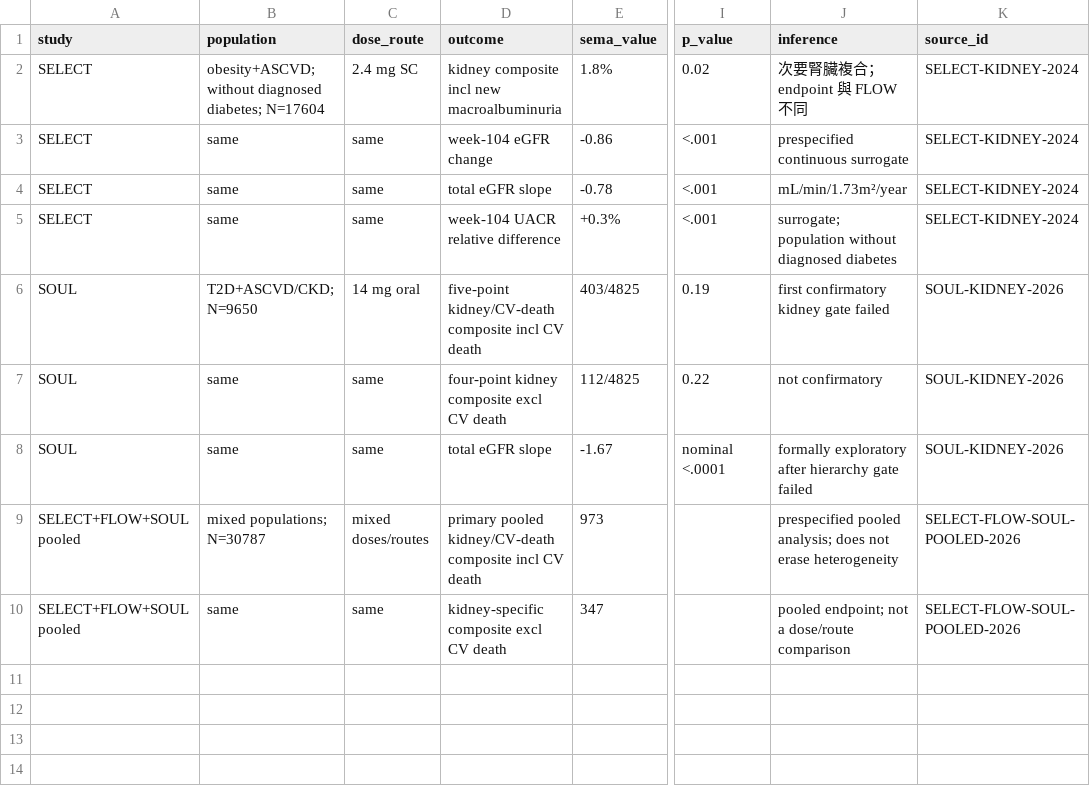
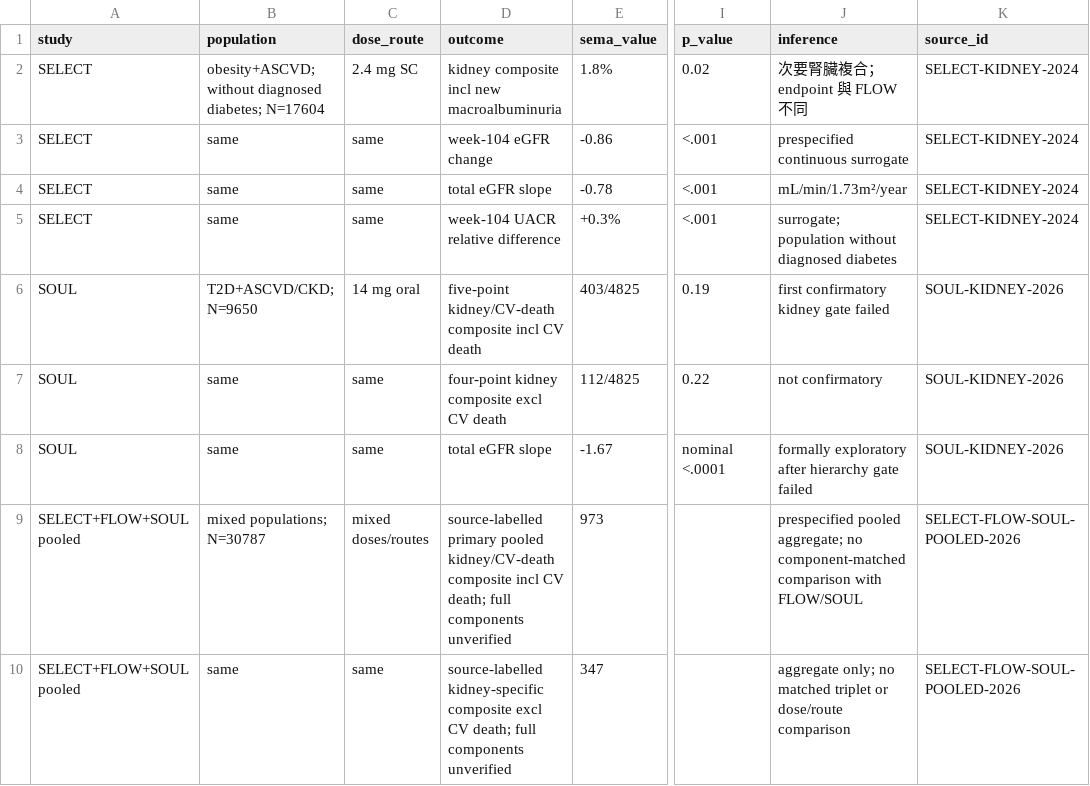
Before and after one commit to zinojeng/semaglutide-ckd, a CSV file: research/semaglutide_ckd_flow/2026-09-05/presentation_zh_tw/chart_data/04_select_soul_pooled.csv, drawn as a sheet; only a part is shown, gaps mark what is left out; the diff names each change by its address in the sheet, - before the commit and + after, or states it on an @@ line.

```diff
--- a/research/semaglutide_ckd_flow/2026-09-05/presentation_zh_tw/chart_data/04_select_soul_pooled.csv
+++ b/research/semaglutide_ckd_flow/2026-09-05/presentation_zh_tw/chart_data/04_select_soul_pooled.csv
-D9 (outcome): primary pooled kidney/CV-death composite incl CV death
+D9 (outcome): source-labelled primary pooled kidney/CV-death composite incl CV death; full components unverified
-J9 (inference): prespecified pooled analysis; does not erase heterogeneity
+J9 (inference): prespecified pooled aggregate; no component-matched comparison with FLOW/SOUL
-D10 (outcome): kidney-specific composite excl CV death
+D10 (outcome): source-labelled kidney-specific composite excl CV death; full components unverified
-J10 (inference): pooled endpoint; not a dose/route comparison
+J10 (inference): aggregate only; no matched triplet or dose/route comparison
```
Also changed, not shown: research/semaglutide_ckd_flow/2026-09-05/SOURCE_LEDGER.csv, research/semaglutide_ckd_flow/2026-09-05/presentation_zh_tw/chart_data/02_flow_egfr_uacr.csv, 25 other files.
